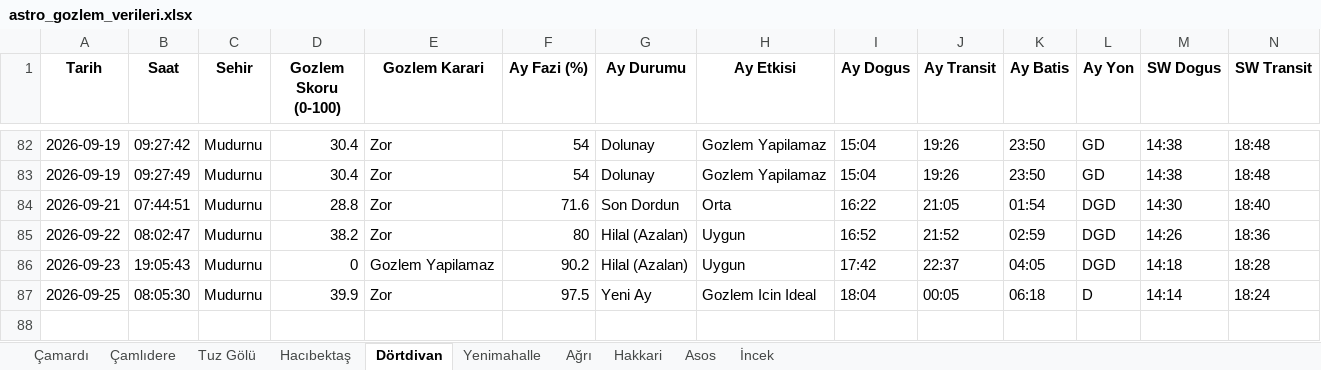
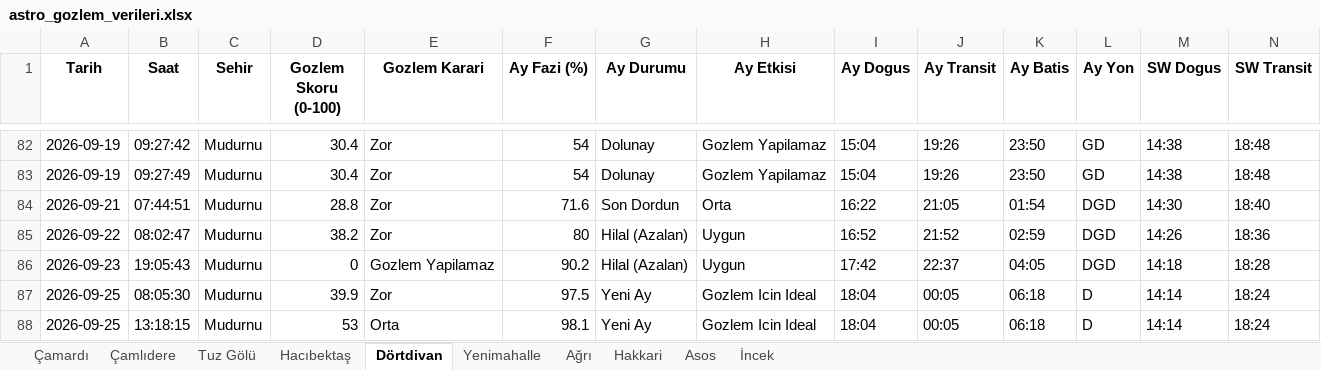
Before and after one commit to muhdogan-max/astro-gozlem, an Excel workbook: HavaTakip/astro_gozlem_verileri.xlsx, sheet Dörtdivan, drawn as a sheet; only a part is shown, gaps mark what is left out; values as stored, in another font and other column widths than the file's, no borders; rows hold the shown columns only; the diff names each change by its address in the sheet, - before the commit and + after, or states it on an @@ line.

Commit message:
Otomatik guncelleme: astro_gozlem_verileri.xlsx

```diff
--- a/HavaTakip/astro_gozlem_verileri.xlsx (sheet Dörtdivan)
+++ b/HavaTakip/astro_gozlem_verileri.xlsx (sheet Dörtdivan)
+row 88: 2026-09-25 | 13:18:15 | Mudurnu | 53 | Orta | 98.1 | Yeni Ay | Gozlem Icin Ideal | 18:04 | 00:05 | 06:18 | D | 14:14 | 18:24
```
Also changed, not shown: sheet Asos, sheet İncek, sheet Çamardı, sheet Tuz Gölü, sheet Çamlıdere, sheet Yenimahalle, 3 more sheets.
